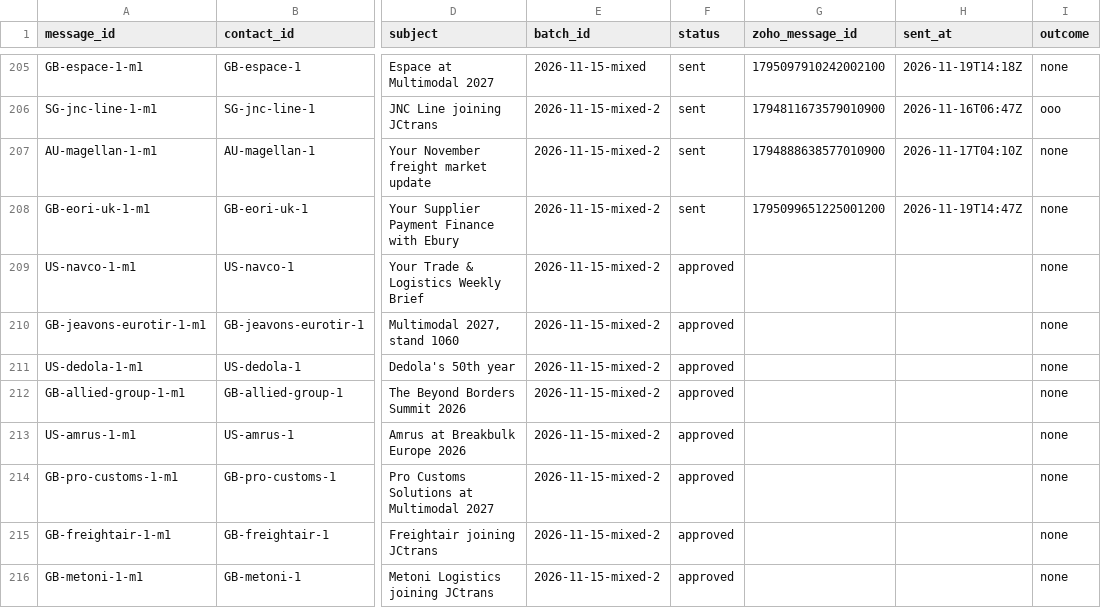
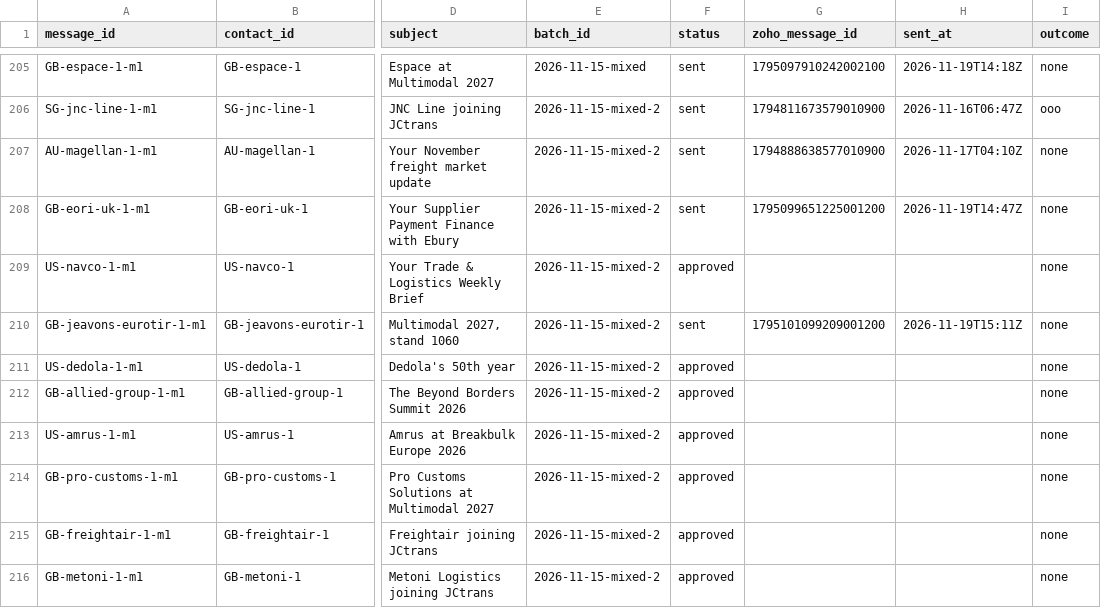
Before and after one commit to ratifplus/tiph-outreach, a CSV file: data/messages.csv, drawn as a sheet; only a part is shown, gaps mark what is left out; the diff names each change by its address in the sheet, - before the commit and + after, or states it on an @@ line.

```diff
--- a/data/messages.csv
+++ b/data/messages.csv
-F210 (status): approved
+F210 (status): sent
-G210 (zoho_message_id): (empty)
+G210 (zoho_message_id): 1795101099209001200
-H210 (sent_at): (empty)
+H210 (sent_at): 2026-11-19T15:11Z
```
Also changed, not shown: data/companies.csv.
